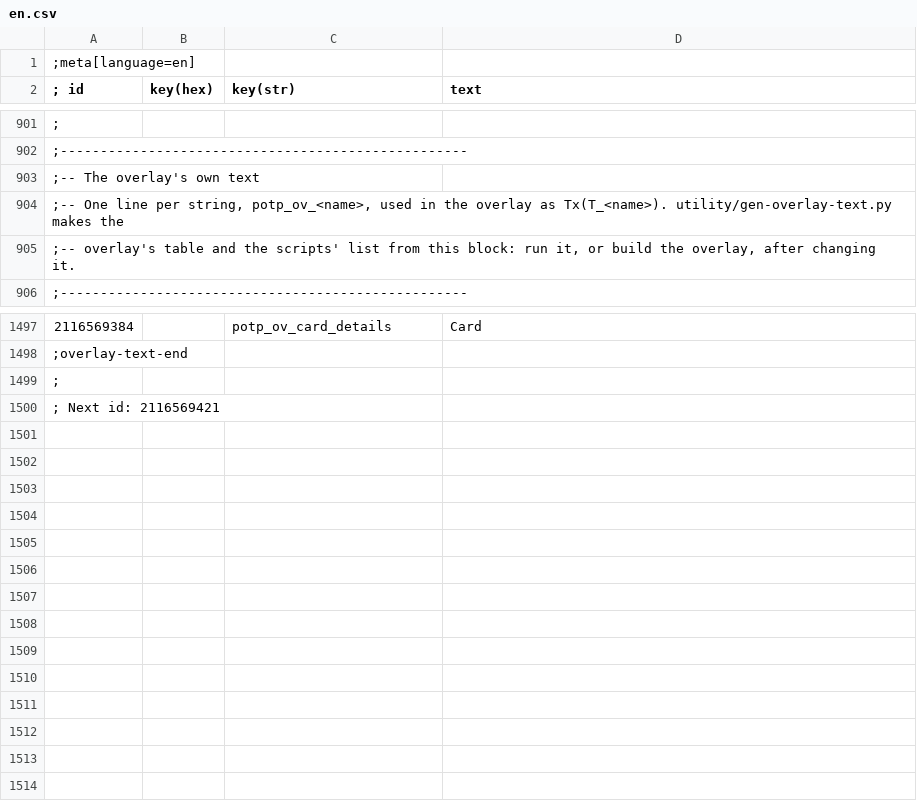
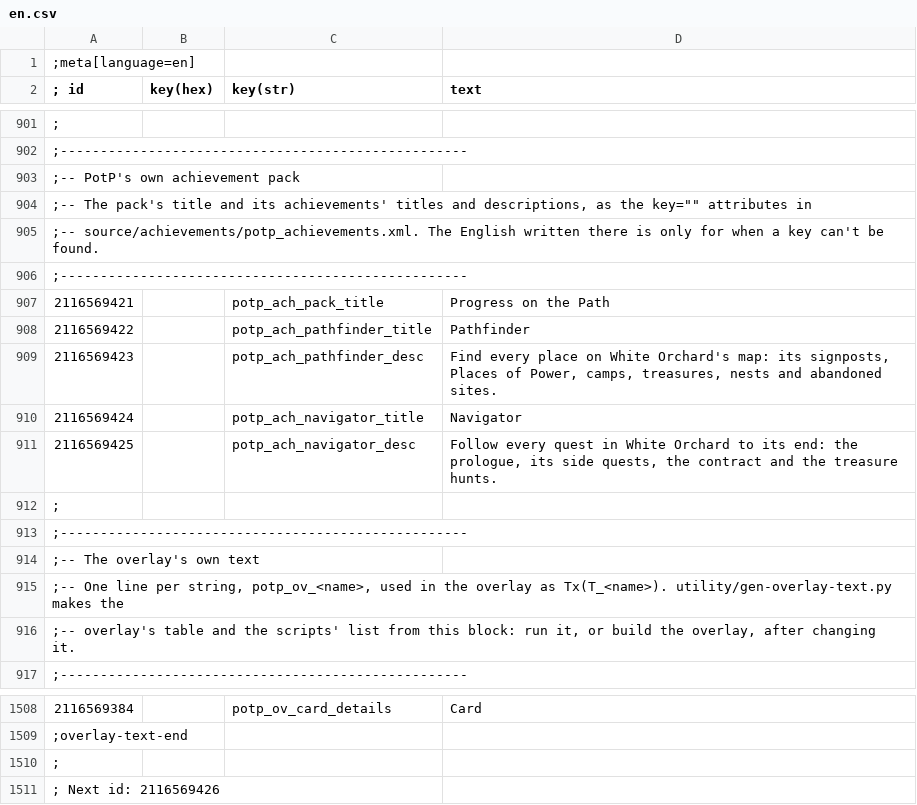
Before and after one commit to Faen668/Progress-On-The-Path, a CSV file: source/strings/en.csv, drawn as a sheet; only a part is shown, gaps mark what is left out.

Commit message:
Localise PotP's achievement pack
The pack's title and the Pathfinder and Navigator achievements' titles and descriptions are now en.csv strings, keyed in potp_achievements.xml; the English there stays as the fallback.

```diff
--- a/source/strings/en.csv
+++ b/source/strings/en.csv
@@ -902,2 +902,13 @@
 ;---------------------------------------------------
+;-- PotP's own achievement pack
+;-- The pack's title and its achievements' titles and descriptions, as the key="" attributes in
+;-- source/achievements/potp_achievements.xml. The English written there is only for when a key can't be found.
+;---------------------------------------------------
+2116569421||potp_ach_pack_title|Progress on the Path
+2116569422||potp_ach_pathfinder_title|Pathfinder
+2116569423||potp_ach_pathfinder_desc|Find every place on White Orchard's map: its signposts, Places of Power, camps, treasures, nests and abandoned sites.
+2116569424||potp_ach_navigator_title|Navigator
+2116569425||potp_ach_navigator_desc|Follow every quest in White Orchard to its end: the prologue, its side quests, the contract and the treasure hunts.
+;
+;---------------------------------------------------
 ;-- The overlay's own text
@@ -1499,2 +1510,2 @@
 ;
-; Next id: 2116569421
+; Next id: 2116569426
```
Also changed, not shown: 16 other files.
